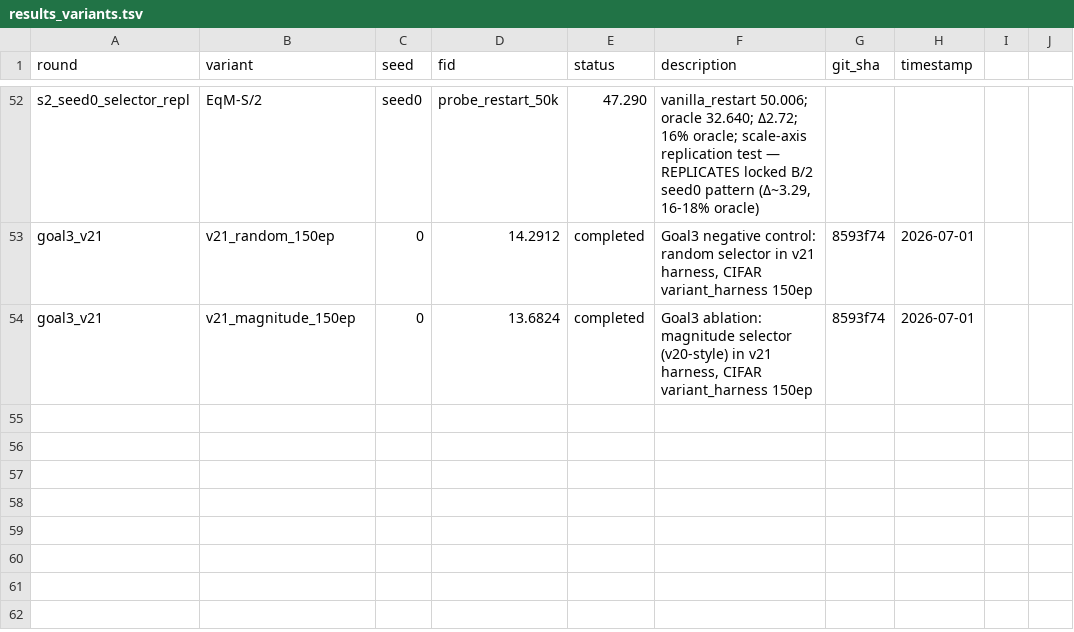
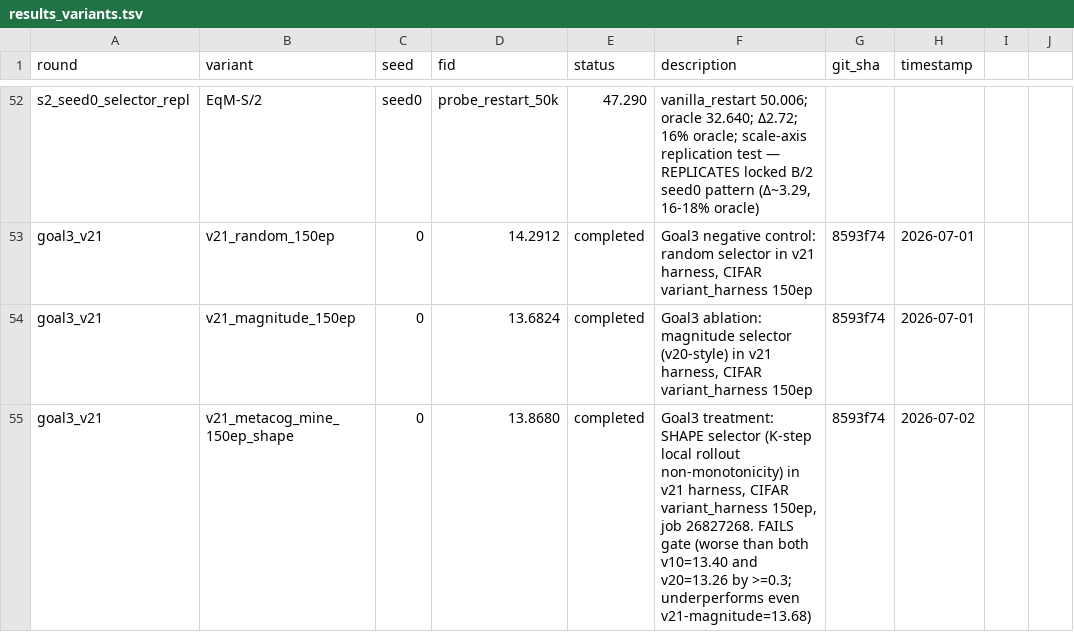
Before and after one commit to mdkrasnow/research-repo, a TSV file: projects/diff-EqM/results_variants.tsv, drawn as a sheet; only a part is shown, gaps mark what is left out.

Commit message:
v21-shape Goal3 gate FAIL: FID 13.868 (vs v10 13.40, v20 13.26) — job 26827268 DONE
Shape-selector treatment underperforms both baselines AND the magnitude
ablation (13.68). Ratio non-saturating throughout confirms mechanism ran
cleanly, just doesn't help. Per gating discipline: 1 retune allowed,
shape_step 0.05->0.1 (not shape_K, mechanistically invalid).

```diff
--- a/projects/diff-EqM/results_variants.tsv
+++ b/projects/diff-EqM/results_variants.tsv
@@ -54 +54,2 @@ goal3_v21	v21_random_150ep	0	14.2912	completed	Goal3 negative control: random se
 goal3_v21	v21_magnitude_150ep	0	13.6824	completed	Goal3 ablation: magnitude selector (v20-style) in v21 harness, CIFAR variant_harness 150ep	8593f74	2026-07-01
+goal3_v21	v21_metacog_mine_150ep_shape	0	13.8680	completed	Goal3 treatment: SHAPE selector (K-step local rollout non-monotonicity) in v21 harness, CIFAR variant_harness 150ep, job 26827268. FAILS gate (worse than both v10=13.40 and v20=13.26 by >=0.3; underperforms even v21-magnitude=13.68)	8593f74	2026-07-02
```
Also changed, not shown: 2 other files.
